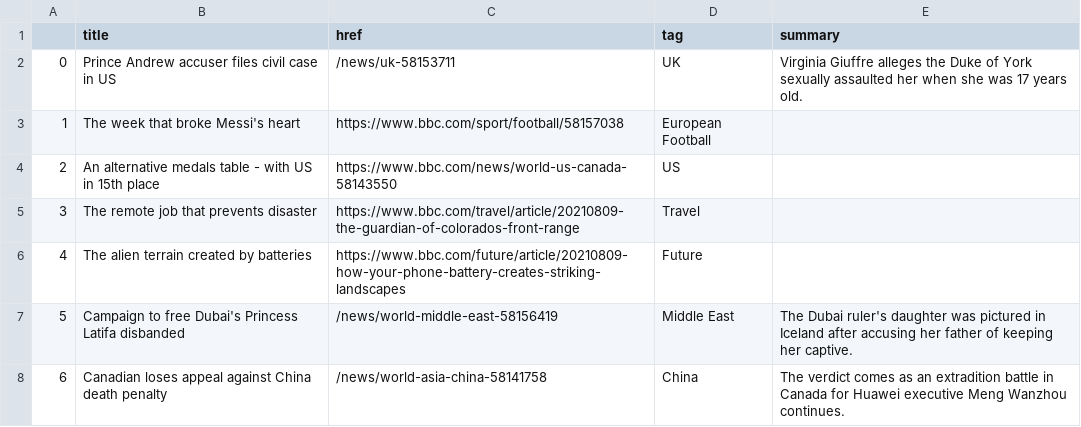
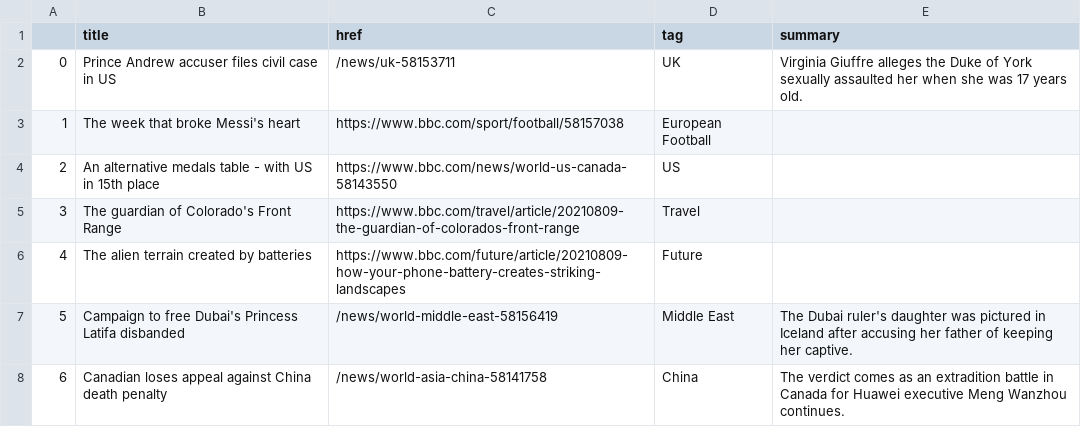
Before and after one commit to anth3lia/automatic-scraper, a CSV file: bbc-headlines.csv, drawn as a sheet; only a part is shown.

```diff
--- a/bbc-headlines.csv
+++ b/bbc-headlines.csv
@@ -4,3 +4,3 @@
 2,An alternative medals table - with US in 15th place,https://www.bbc.com/news/world-us-canada-58143550,US,
-3,The remote job that prevents disaster,https://www.bbc.com/travel/article/20210809-the-guardian-of-colorados-front-range,Travel,
+3,The guardian of Colorado's Front Range,https://www.bbc.com/travel/article/20210809-the-guardian-of-colorados-front-range,Travel,
 4,The alien terrain created by batteries,https://www.bbc.com/future/article/20210809-how-your-phone-battery-creates-striking-landscapes,Future,
```
